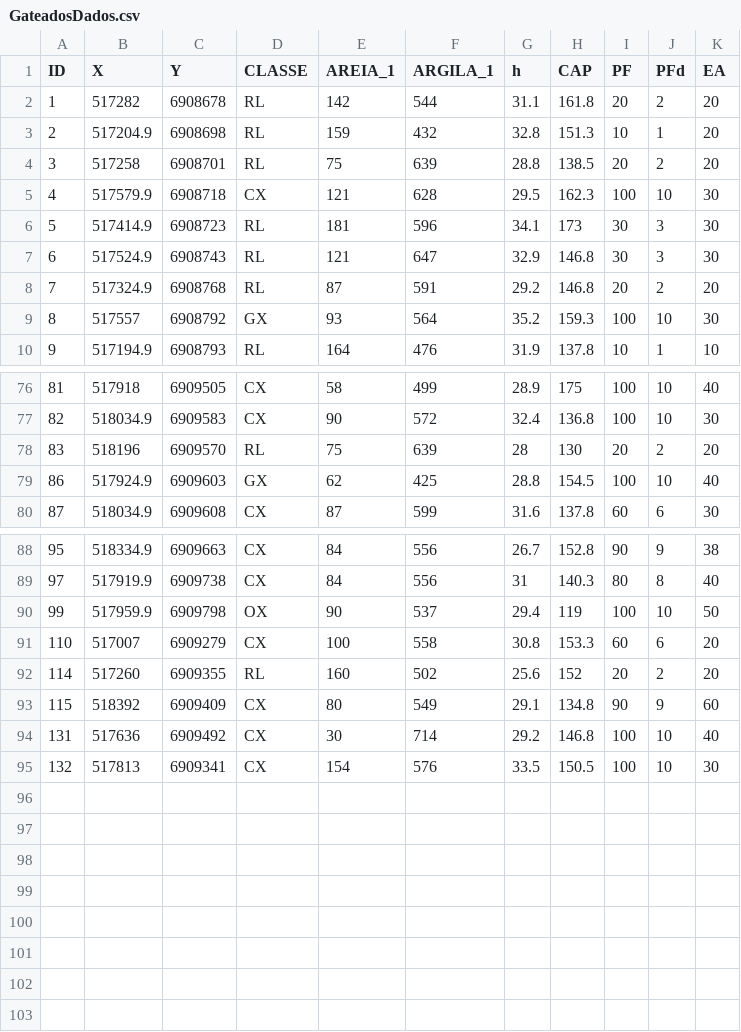
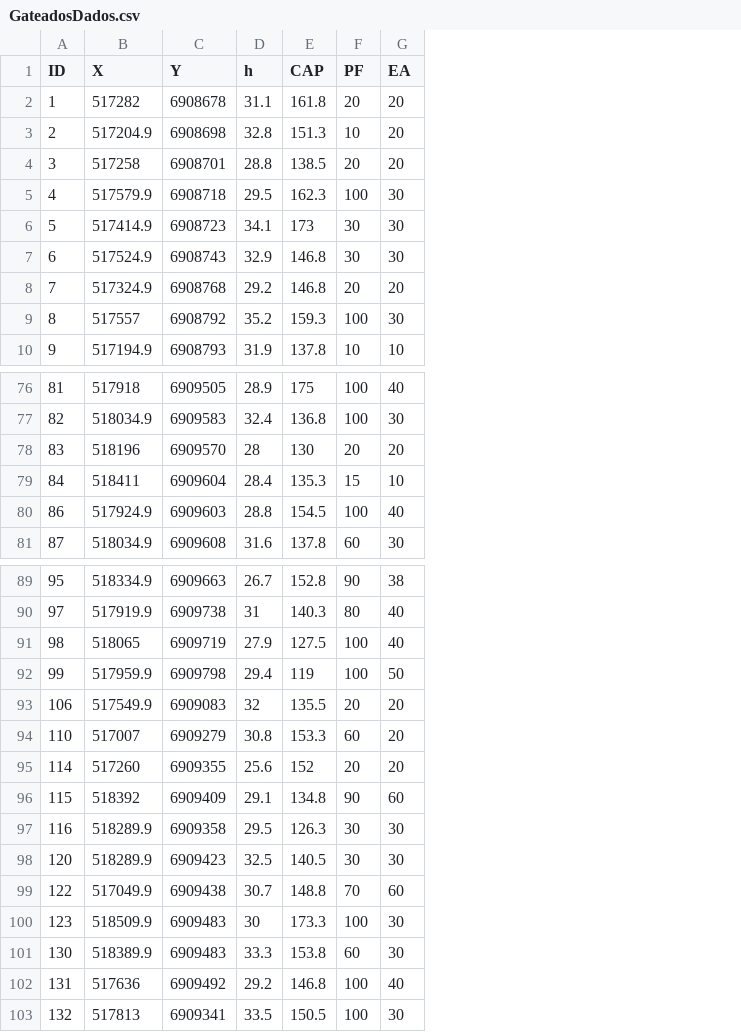
Before and after one commit to HorstTZ/soil-depth, a CSV file: data/GateadosDados.csv, drawn as a sheet; only a part is shown, gaps mark what is left out; removed rows and columns are numbered as before the commit, all else as after; the diff names each change by its address in the sheet, - before the commit and + after, or states it on an @@ line.

```diff
--- a/data/GateadosDados.csv
+++ b/data/GateadosDados.csv
-column D (CLASSE), rows 2-10: RL | RL | RL | CX | RL | RL | RL | GX | RL; rows 76-80: CX | CX | RL | GX | CX; rows 88-95: CX | CX | OX | CX | RL | CX | CX | CX
-column E (AREIA_1), rows 2-10: 142 | 159 | 75 | 121 | 181 | 121 | 87 | 93 | 164; rows 76-80: 58 | 90 | 75 | 62 | 87; rows 88-95: 84 | 84 | 90 | 100 | 160 | 80 | 30 | 154
-column F (ARGILA_1), rows 2-10: 544 | 432 | 639 | 628 | 596 | 647 | 591 | 564 | 476; rows 76-80: 499 | 572 | 639 | 425 | 599; rows 88-95: 556 | 556 | 537 | 558 | 502 | 549 | 714 | 576
-column J (PFd), rows 2-10: 2 | 1 | 2 | 10 | 3 | 3 | 2 | 10 | 1; rows 76-80: 10 | 10 | 2 | 10 | 6; rows 88-95: 9 | 8 | 10 | 6 | 2 | 9 | 10 | 10
+row 79: 84 | 518411 | 6909604 | 28.4 | 135.3 | 15 | 10
+row 91: 98 | 518065 | 6909719 | 27.9 | 127.5 | 100 | 40
+row 93: 106 | 517549.9 | 6909083 | 32 | 135.5 | 20 | 20
+row 97: 116 | 518289.9 | 6909358 | 29.5 | 126.3 | 30 | 30
+row 98: 120 | 518289.9 | 6909423 | 32.5 | 140.5 | 30 | 30
+row 99: 122 | 517049.9 | 6909438 | 30.7 | 148.8 | 70 | 60
+row 100: 123 | 518509.9 | 6909483 | 30 | 173.3 | 100 | 30
+row 101: 130 | 518389.9 | 6909483 | 33.3 | 153.8 | 60 | 30
```
Also changed, not shown: 6 other files.
